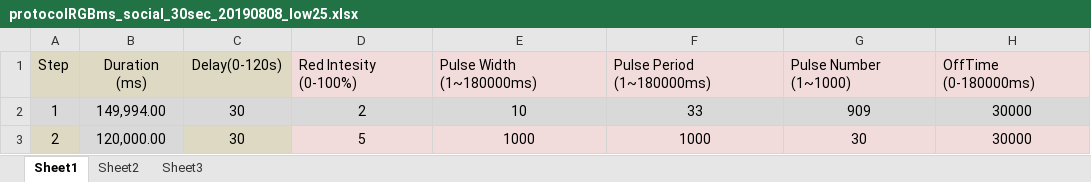
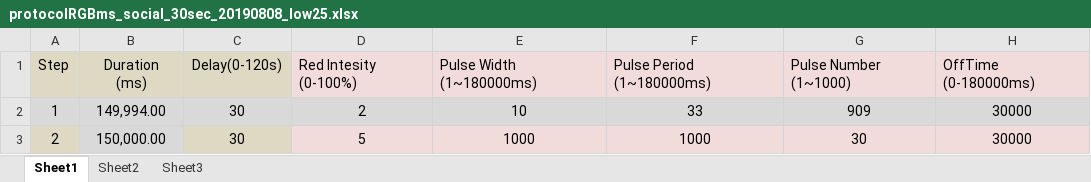
Before and after one commit to arobie/FlyBubbleParamFiles, an Excel workbook: protocolRGBms_social_30sec_20190808_low25.xlsx, sheet Sheet1, drawn as a sheet; only a part is shown; values as stored, in another font and other column widths than the file's, no borders; the diff names each change by its address in the sheet, - before the commit and + after, or states it on an @@ line.

Commit message:
fix duration c2 to c3 error in .xlsx, changed the assay to FlyBubbleRGB, made a new shorter debug LED protocol

```diff
--- a/protocolRGBms_social_30sec_20190808_low25.xlsx (sheet Sheet1)
+++ b/protocolRGBms_social_30sec_20190808_low25.xlsx (sheet Sheet1)
-B3: 120,000.00
+B3: 150,000.00
```
Also changed, not shown: protocolRGBms_social_30sec_20190808_low25_KBdebug20210126.xlsx, 5 other files.
